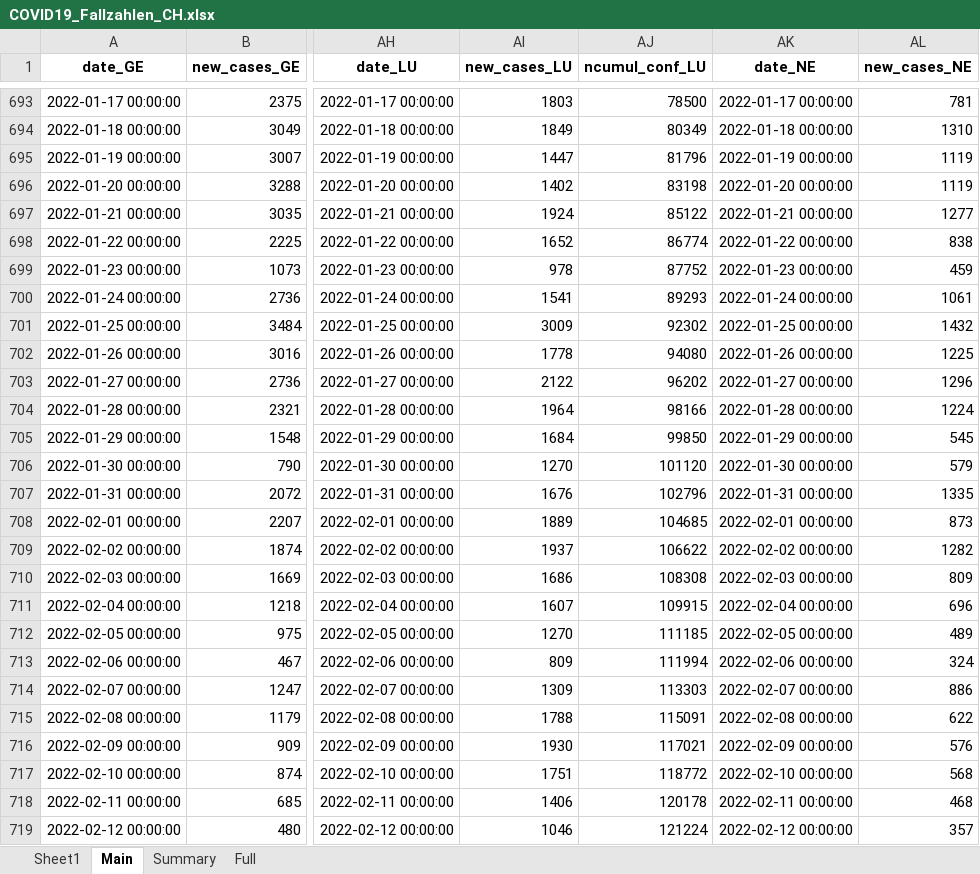
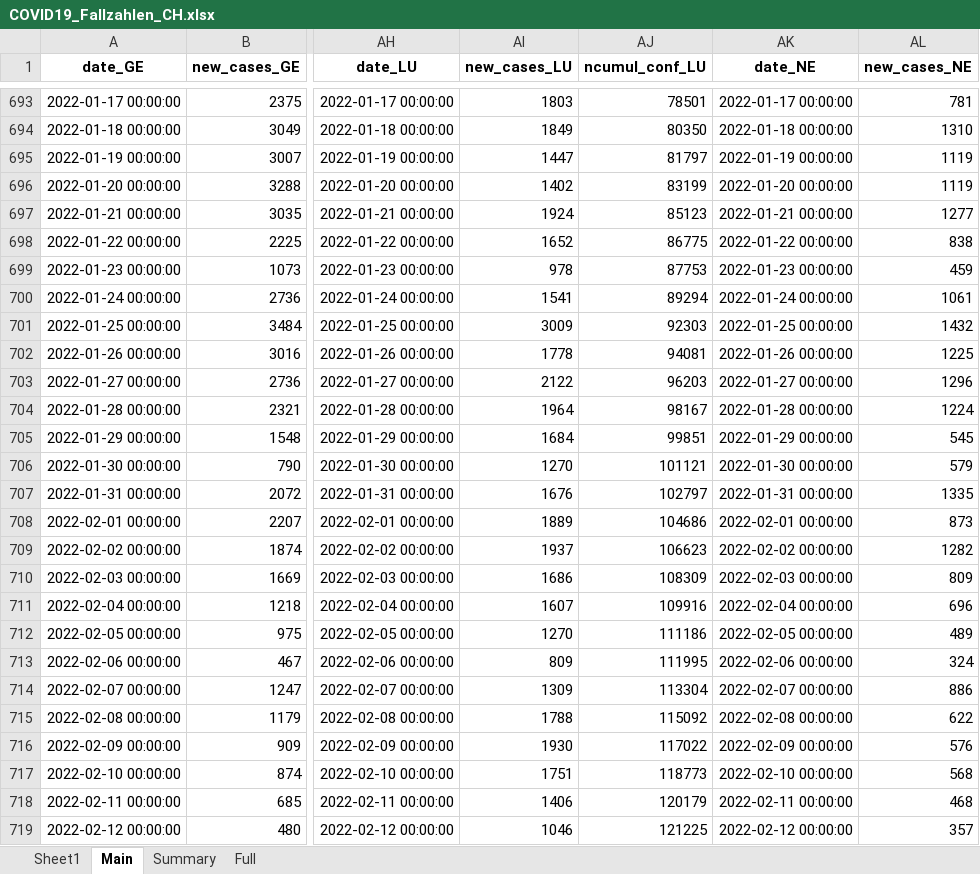
Before and after one commit to esolodko/p1_pub, an Excel workbook: xlsx_data/COVID19_Fallzahlen_CH.xlsx, sheet Main, drawn as a sheet; only a part is shown, gaps mark what is left out; values as stored, in another font and other column widths than the file's, no borders; the diff covers the shown part only; the diff names each change by its address in the sheet, - before the commit and + after, or states it on an @@ line.

```diff
--- a/xlsx_data/COVID19_Fallzahlen_CH.xlsx (sheet Main)
+++ b/xlsx_data/COVID19_Fallzahlen_CH.xlsx (sheet Main)
-AJ693 (ncumul_conf_LU): 78500
+AJ693 (ncumul_conf_LU): 78501
-AJ694 (ncumul_conf_LU): 80349
+AJ694 (ncumul_conf_LU): 80350
-AJ695 (ncumul_conf_LU): 81796
+AJ695 (ncumul_conf_LU): 81797
-AJ696 (ncumul_conf_LU): 83198
+AJ696 (ncumul_conf_LU): 83199
-AJ697 (ncumul_conf_LU): 85122
+AJ697 (ncumul_conf_LU): 85123
-AJ698 (ncumul_conf_LU): 86774
+AJ698 (ncumul_conf_LU): 86775
-AJ699 (ncumul_conf_LU): 87752
+AJ699 (ncumul_conf_LU): 87753
-AJ700 (ncumul_conf_LU): 89293
+AJ700 (ncumul_conf_LU): 89294
-AJ701 (ncumul_conf_LU): 92302
+AJ701 (ncumul_conf_LU): 92303
-AJ702 (ncumul_conf_LU): 94080
+AJ702 (ncumul_conf_LU): 94081
-AJ703 (ncumul_conf_LU): 96202
+AJ703 (ncumul_conf_LU): 96203
-AJ704 (ncumul_conf_LU): 98166
+AJ704 (ncumul_conf_LU): 98167
-AJ705 (ncumul_conf_LU): 99850
+AJ705 (ncumul_conf_LU): 99851
-AJ706 (ncumul_conf_LU): 101120
+AJ706 (ncumul_conf_LU): 101121
-AJ707 (ncumul_conf_LU): 102796
+AJ707 (ncumul_conf_LU): 102797
-AJ708 (ncumul_conf_LU): 104685
+AJ708 (ncumul_conf_LU): 104686
-AJ709 (ncumul_conf_LU): 106622
+AJ709 (ncumul_conf_LU): 106623
-AJ710 (ncumul_conf_LU): 108308
+AJ710 (ncumul_conf_LU): 108309
-AJ711 (ncumul_conf_LU): 109915
+AJ711 (ncumul_conf_LU): 109916
-AJ712 (ncumul_conf_LU): 111185
+AJ712 (ncumul_conf_LU): 111186
-AJ713 (ncumul_conf_LU): 111994
+AJ713 (ncumul_conf_LU): 111995
-AJ714 (ncumul_conf_LU): 113303
+AJ714 (ncumul_conf_LU): 113304
-AJ715 (ncumul_conf_LU): 115091
+AJ715 (ncumul_conf_LU): 115092
-AJ716 (ncumul_conf_LU): 117021
+AJ716 (ncumul_conf_LU): 117022
-AJ717 (ncumul_conf_LU): 118772
+AJ717 (ncumul_conf_LU): 118773
-AJ718 (ncumul_conf_LU): 120178
+AJ718 (ncumul_conf_LU): 120179
-AJ719 (ncumul_conf_LU): 121224
+AJ719 (ncumul_conf_LU): 121225
```
Also changed, not shown: 1 added row, 1 removed row and 374 edited cells elsewhere in this sheet, sheet Summary.
